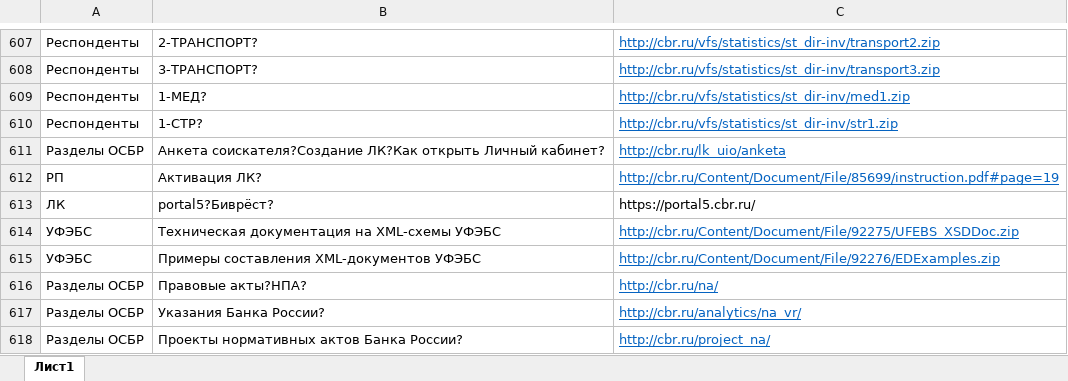
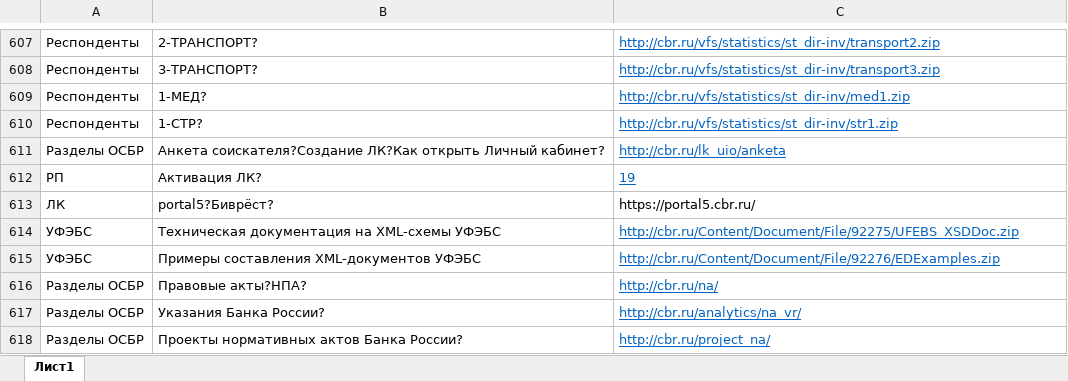
Before and after one commit to Vikkingsk8/InfoCompas_2.0, an Excel workbook: data/links.xlsx, sheet Лист1, drawn as a sheet; only a part is shown, gaps mark what is left out; values as stored, in another font and other column widths than the file's, no borders; the diff names each change by its address in the sheet, - before the commit and + after, or states it on an @@ line.

```diff
--- a/data/links.xlsx (sheet Лист1)
+++ b/data/links.xlsx (sheet Лист1)
-C612: http://cbr.ru/Content/Document/File/85699/instruction.pdf#page=19
+C612: 19
```
Also changed, not shown: 1 other file.
